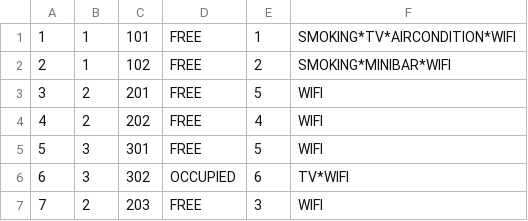
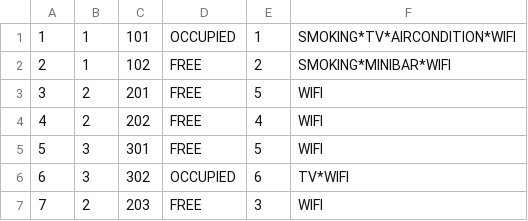
Before and after one commit to lenkaphantom/Hotel, a CSV file: Hotel/data/rooms.csv, drawn as a sheet.

```diff
--- a/Hotel/data/rooms.csv
+++ b/Hotel/data/rooms.csv
@@ -1,2 +1,2 @@
-1 | 1 | 101 | FREE | 1 | SMOKING*TV*AIRCONDITION*WIFI
+1 | 1 | 101 | OCCUPIED | 1 | SMOKING*TV*AIRCONDITION*WIFI
 2 | 1 | 102 | FREE | 2 | SMOKING*MINIBAR*WIFI
```
Also changed, not shown: Hotel/data/prices.csv, Hotel/data/reservations.csv, 6 other files.
